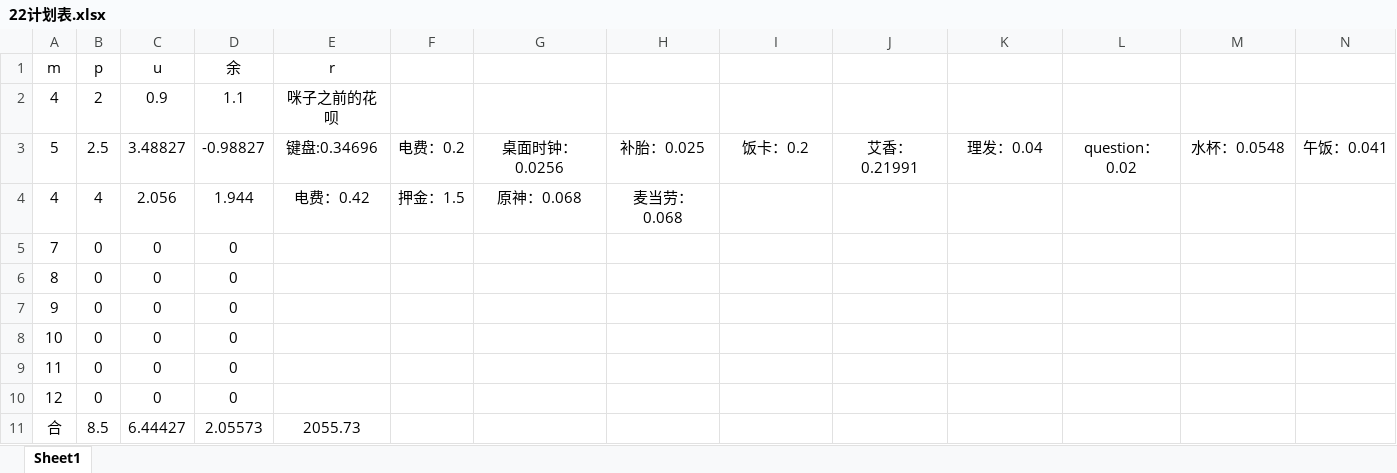
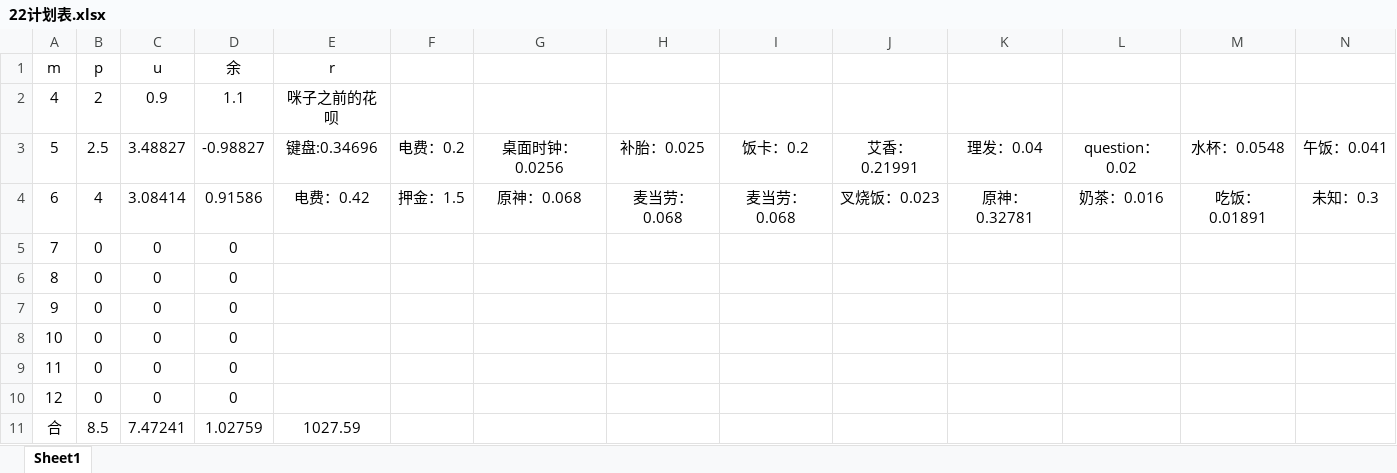
Before and after one commit to Vixcity/knowledge-base, an Excel workbook: 22计划表.xlsx, sheet Sheet1, drawn as a sheet; only a part is shown; values as stored, in another font and other column widths than the file's, no borders; removed rows and columns are numbered as before the commit, all else as after; rows hold the shown columns only; the diff names each change by its address in the sheet, - before the commit and + after, or states it on an @@ line.

Commit message:
提交

```diff
--- a/22计划表.xlsx (sheet Sheet1)
+++ b/22计划表.xlsx (sheet Sheet1)
-row 4: 4 | 4 | 2.056 | 1.944 | 电费：0.42 | 押金：1.5 | 原神：0.068 | 麦当劳：0.068
+row 4: 6 | 4 | 3.08414 | 0.91586 | 电费：0.42 | 押金：1.5 | 原神：0.068 | 麦当劳：0.068 | 麦当劳：0.068 | 叉烧饭：0.023 | 原神：0.32781 | 奶茶：0.016 | 吃饭：0.01891 | 未知：0.3
-C11 (u): 6.44427
+C11 (u): 7.47241
-D11 (余): 2.05573
+D11 (余): 1.02759
-E11 (r): 2055.73
+E11 (r): 1027.59
```
